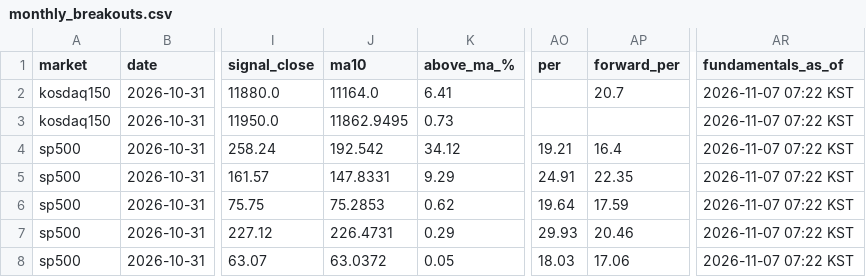
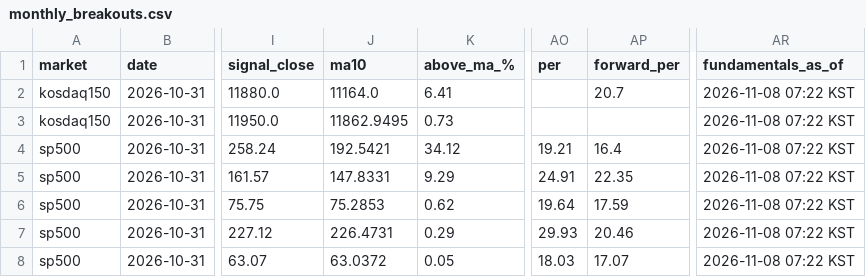
Before and after one commit to kimka3/breakout-screener, a CSV file: monthly_breakouts.csv, drawn as a sheet; only a part is shown, gaps mark what is left out; the diff names each change by its address in the sheet, - before the commit and + after, or states it on an @@ line.

```diff
--- a/monthly_breakouts.csv
+++ b/monthly_breakouts.csv
-AR2:AR8 (fundamentals_as_of): 2026-11-07 07:22 KST
+AR2:AR8 (fundamentals_as_of): 2026-11-08 07:22 KST
-J4 (ma10): 192.542
+J4 (ma10): 192.5421
-AP8 (forward_per): 17.06
+AP8 (forward_per): 17.07
```
Also changed, not shown: breakouts.csv, 1 other file.
